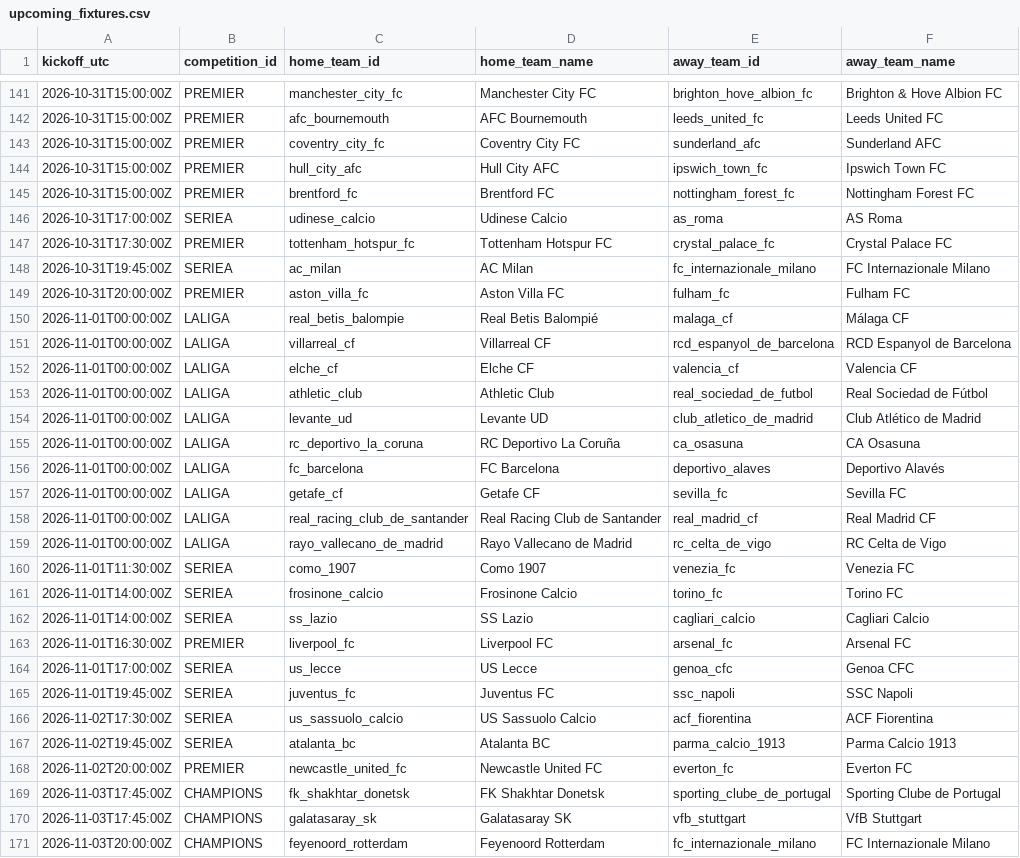
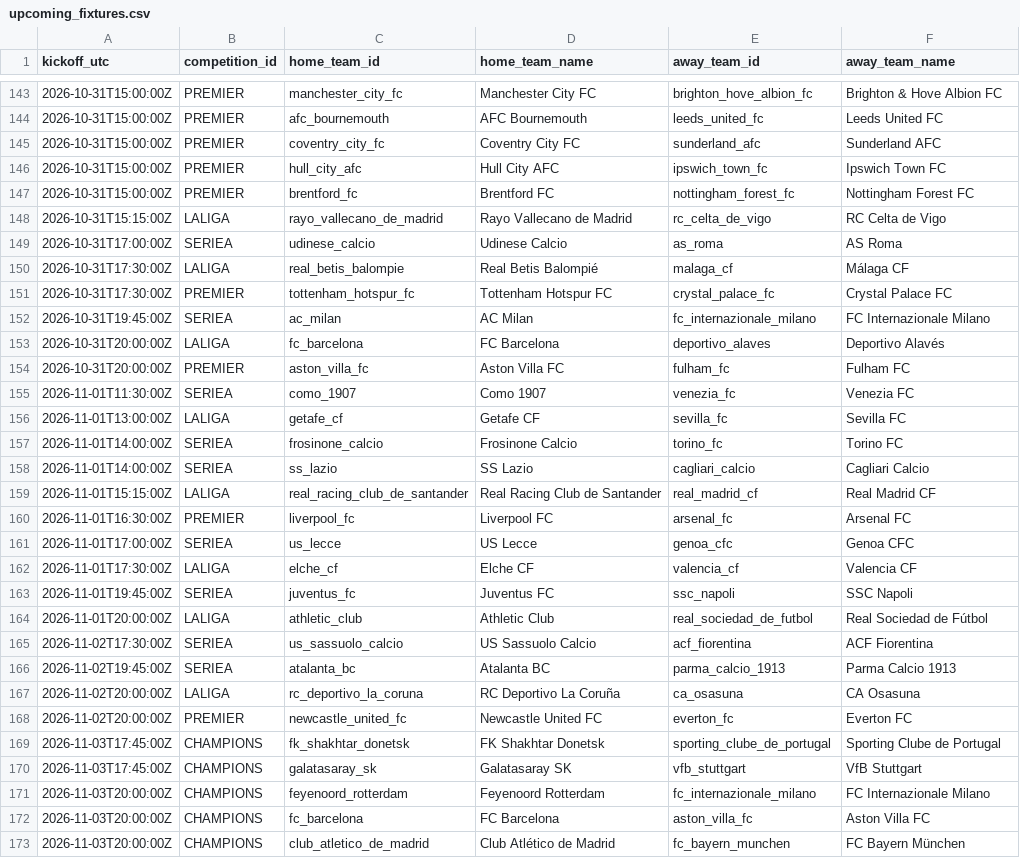
Before and after one commit to alesinho777/botinho777, a CSV file: data/raw/upcoming_fixtures.csv, drawn as a sheet; only a part is shown, gaps mark what is left out; the shorter side is filled out with more unchanged rows; removed rows and columns are numbered as before the commit, all else as after; the diff covers the shown part only; the diff names each change by its address in the sheet, - before the commit and + after, or states it on an @@ line.

```diff
--- a/data/raw/upcoming_fixtures.csv
+++ b/data/raw/upcoming_fixtures.csv
+row 148: 2026-10-31T15:15:00Z | LALIGA | rayo_vallecano_de_madrid | Rayo Vallecano de Madrid | rc_celta_de_vigo | RC Celta de Vigo
+row 150: 2026-10-31T17:30:00Z | LALIGA | real_betis_balompie | Real Betis Balompié | malaga_cf | Málaga CF
+row 153: 2026-10-31T20:00:00Z | LALIGA | fc_barcelona | FC Barcelona | deportivo_alaves | Deportivo Alavés
-row 150: 2026-11-01T00:00:00Z | LALIGA | real_betis_balompie | Real Betis Balompié | malaga_cf | Málaga CF
-row 151: 2026-11-01T00:00:00Z | LALIGA | villarreal_cf | Villarreal CF | rcd_espanyol_de_barcelona | RCD Espanyol de Barcelona
-row 152: 2026-11-01T00:00:00Z | LALIGA | elche_cf | Elche CF | valencia_cf | Valencia CF
-row 153: 2026-11-01T00:00:00Z | LALIGA | athletic_club | Athletic Club | real_sociedad_de_futbol | Real Sociedad de Fútbol
-row 154: 2026-11-01T00:00:00Z | LALIGA | levante_ud | Levante UD | club_atletico_de_madrid | Club Atlético de Madrid
-row 155: 2026-11-01T00:00:00Z | LALIGA | rc_deportivo_la_coruna | RC Deportivo La Coruña | ca_osasuna | CA Osasuna
-row 156: 2026-11-01T00:00:00Z | LALIGA | fc_barcelona | FC Barcelona | deportivo_alaves | Deportivo Alavés
-row 157: 2026-11-01T00:00:00Z | LALIGA | getafe_cf | Getafe CF | sevilla_fc | Sevilla FC
-row 158: 2026-11-01T00:00:00Z | LALIGA | real_racing_club_de_santander | Real Racing Club de Santander | real_madrid_cf | Real Madrid CF
-row 159: 2026-11-01T00:00:00Z | LALIGA | rayo_vallecano_de_madrid | Rayo Vallecano de Madrid | rc_celta_de_vigo | RC Celta de Vigo
+row 156: 2026-11-01T13:00:00Z | LALIGA | getafe_cf | Getafe CF | sevilla_fc | Sevilla FC
+row 159: 2026-11-01T15:15:00Z | LALIGA | real_racing_club_de_santander | Real Racing Club de Santander | real_madrid_cf | Real Madrid CF
+row 162: 2026-11-01T17:30:00Z | LALIGA | elche_cf | Elche CF | valencia_cf | Valencia CF
+row 164: 2026-11-01T20:00:00Z | LALIGA | athletic_club | Athletic Club | real_sociedad_de_futbol | Real Sociedad de Fútbol
+row 167: 2026-11-02T20:00:00Z | LALIGA | rc_deportivo_la_coruna | RC Deportivo La Coruña | ca_osasuna | CA Osasuna
```
Also changed, not shown: 12 added rows elsewhere in this file.
